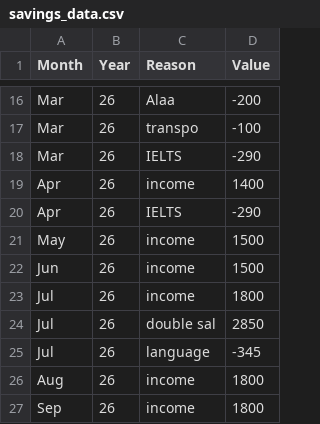
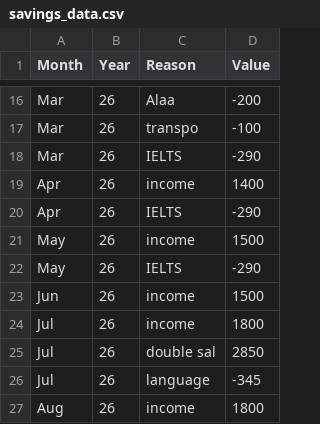
Before and after one commit to AhmadSidaoui/ahmadsidaoui.github.io, a CSV file: backend/savings_data.csv, drawn as a sheet; only a part is shown, gaps mark what is left out; the shorter side is filled out with more unchanged rows.

Commit message:
Update savings_data.csv via server

```diff
--- a/backend/savings_data.csv
+++ b/backend/savings_data.csv
@@ -21,2 +21,3 @@ Apr,26,IELTS,-290
 May,26,income,1500
+May,26,IELTS,-290
 Jun,26,income,1500
```
